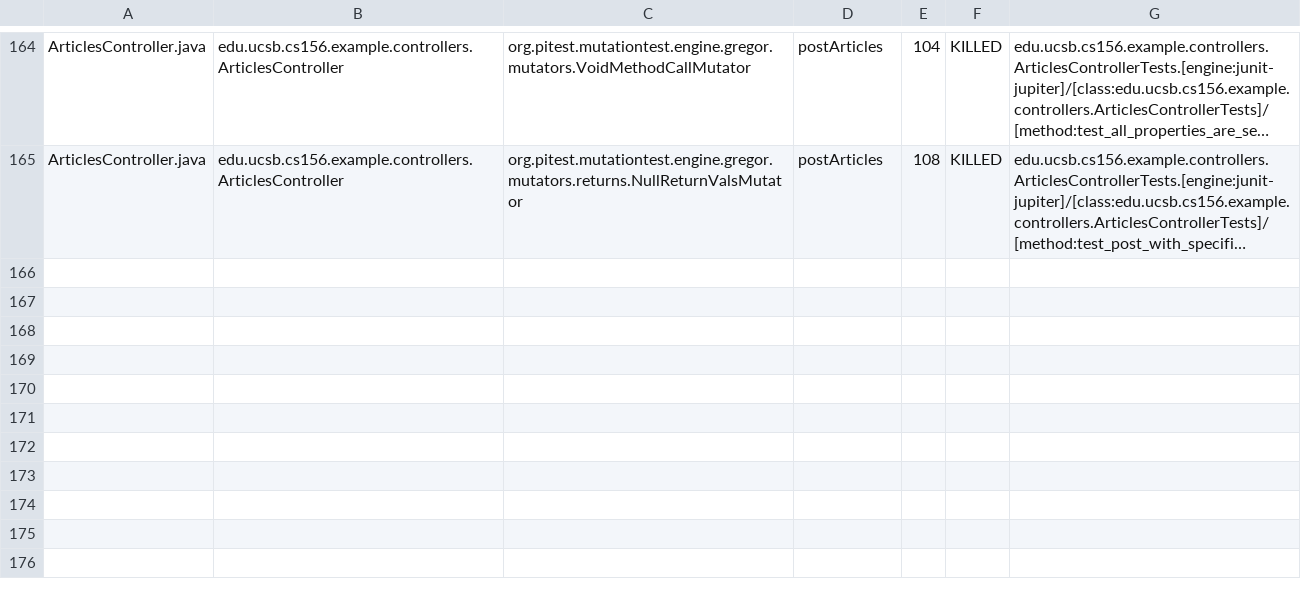
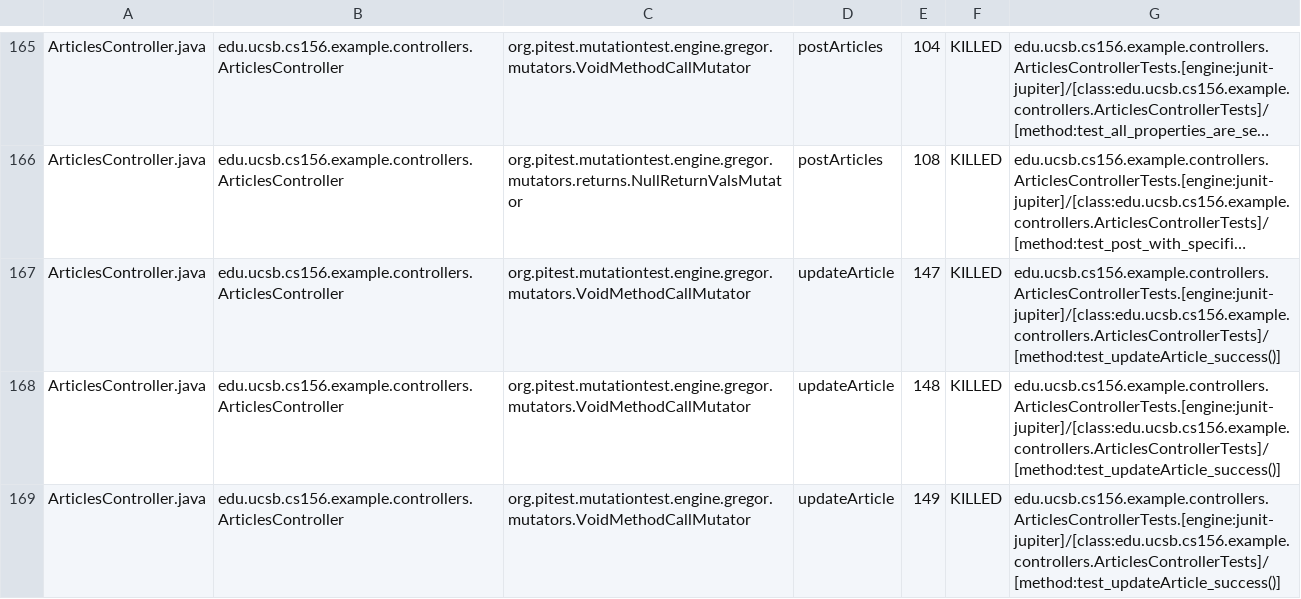
Before and after one commit to ucsb-cs156-s25/team01-s25-09, a CSV file: pitest/mutations.csv, drawn as a sheet; only a part is shown, gaps mark what is left out; long unchanged cells end in …; the diff covers the shown part only; the diff names each change by its address in the sheet, - before the commit and + after, or states it on an @@ line.

Commit message:
Deploying to gh-pages from @ ucsb-cs156-s25/team01-s25-09@31e0a288db12a3f5b21de24175db700521b52c4f 🚀

```diff
--- a/pitest/mutations.csv
+++ b/pitest/mutations.csv
+row 167: ArticlesController.java | edu.ucsb.cs156.example.controllers.ArticlesController | org.pitest.mutationtest.engine.gregor.mutators.VoidMethodCallMutator | updateArticle | 147 | KILLED | edu.ucsb.cs156.example.controllers.ArticlesControllerTests.[engine:junit-jupiter]/[class:edu.ucsb.cs156.example.controllers.ArticlesControllerTests]/[method:test_updateArticle_success()]
+row 168: ArticlesController.java | edu.ucsb.cs156.example.controllers.ArticlesController | org.pitest.mutationtest.engine.gregor.mutators.VoidMethodCallMutator | updateArticle | 148 | KILLED | edu.ucsb.cs156.example.controllers.ArticlesControllerTests.[engine:junit-jupiter]/[class:edu.ucsb.cs156.example.controllers.ArticlesControllerTests]/[method:test_updateArticle_success()]
+row 169: ArticlesController.java | edu.ucsb.cs156.example.controllers.ArticlesController | org.pitest.mutationtest.engine.gregor.mutators.VoidMethodCallMutator | updateArticle | 149 | KILLED | edu.ucsb.cs156.example.controllers.ArticlesControllerTests.[engine:junit-jupiter]/[class:edu.ucsb.cs156.example.controllers.ArticlesControllerTests]/[method:test_updateArticle_success()]
```
Also changed, not shown: 4 added rows elsewhere in this file, 23 other files.
